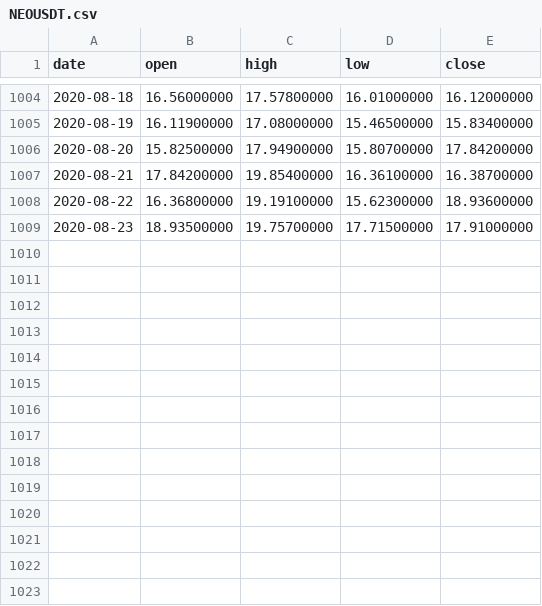
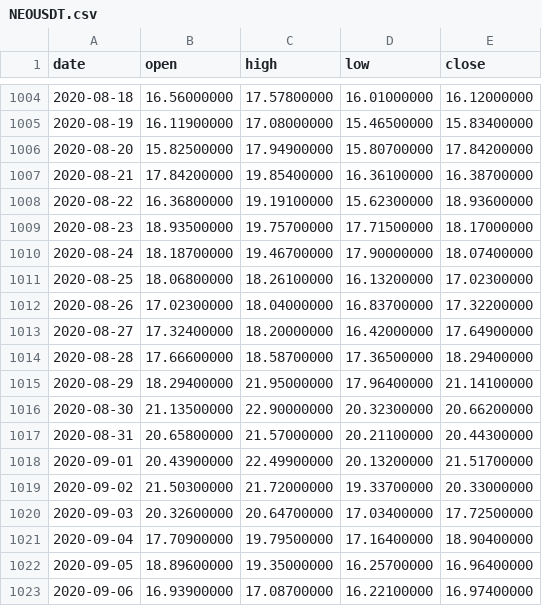
Before and after one commit to whoisksy/bitcoin-ma-50-strategy-ROI, a CSV file: NEOUSDT.csv, drawn as a sheet; only a part is shown, gaps mark what is left out.

```diff
--- a/NEOUSDT.csv
+++ b/NEOUSDT.csv
@@ -1008,2 +1008,16 @@ date,open,high,low,close
 2020-08-22,16.36800000,19.19100000,15.62300000,18.93600000
-2020-08-23,18.93500000,19.75700000,17.71500000,17.91000000
+2020-08-23,18.93500000,19.75700000,17.71500000,18.17000000
+2020-08-24,18.18700000,19.46700000,17.90000000,18.07400000
+2020-08-25,18.06800000,18.26100000,16.13200000,17.02300000
+2020-08-26,17.02300000,18.04000000,16.83700000,17.32200000
+2020-08-27,17.32400000,18.20000000,16.42000000,17.64900000
+2020-08-28,17.66600000,18.58700000,17.36500000,18.29400000
+2020-08-29,18.29400000,21.95000000,17.96400000,21.14100000
+2020-08-30,21.13500000,22.90000000,20.32300000,20.66200000
+2020-08-31,20.65800000,21.57000000,20.21100000,20.44300000
+2020-09-01,20.43900000,22.49900000,20.13200000,21.51700000
+2020-09-02,21.50300000,21.72000000,19.33700000,20.33000000
+2020-09-03,20.32600000,20.64700000,17.03400000,17.72500000
+2020-09-04,17.70900000,19.79500000,17.16400000,18.90400000
+2020-09-05,18.89600000,19.35000000,16.25700000,16.96400000
+2020-09-06,16.93900000,17.08700000,16.22100000,16.97400000
```
Also changed, not shown: BCHUSDT.csv, BNBUSDT.csv, 14 other files.
